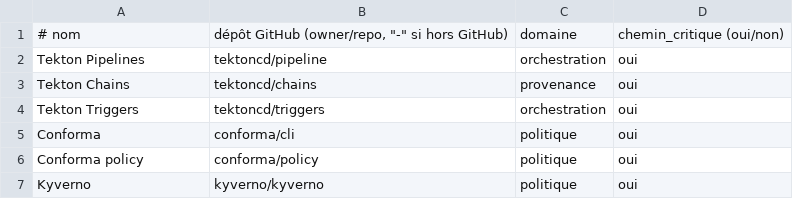
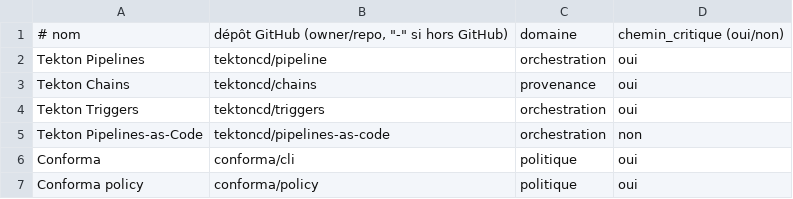
Before and after one commit to gigi206/supply-chain, a TSV file: tools/health/projects.tsv, drawn as a sheet; only a part is shown; the shorter side is filled out with more unchanged rows.

```diff
--- a/tools/health/projects.tsv
+++ b/tools/health/projects.tsv
@@ -4,2 +4,3 @@ Tekton Chains	tektoncd/chains	provenance	oui
 Tekton Triggers	tektoncd/triggers	orchestration	oui
+Tekton Pipelines-as-Code	tektoncd/pipelines-as-code	orchestration	non
 Conforma	conforma/cli	politique	oui
```
Also changed, not shown: 7 other files.
